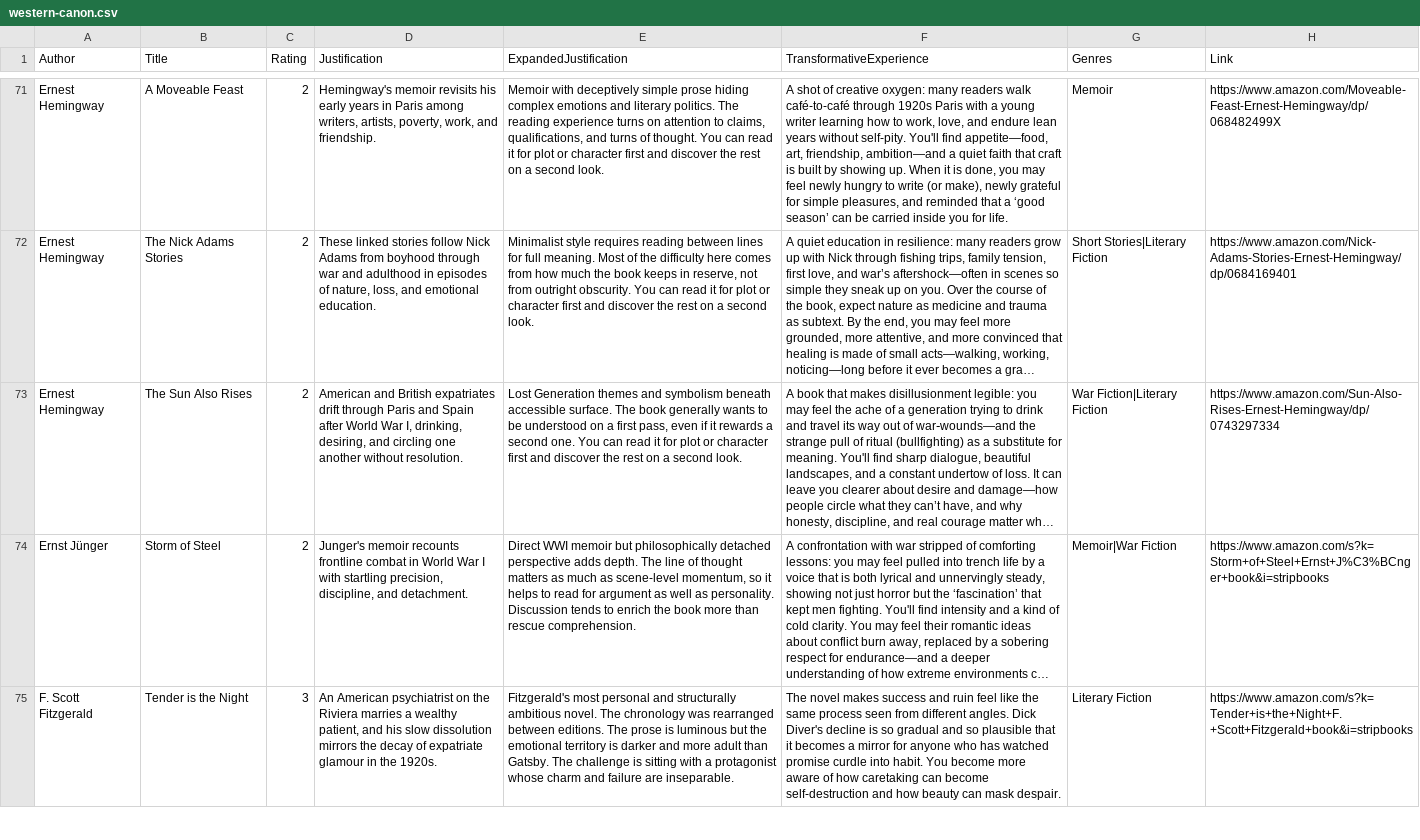
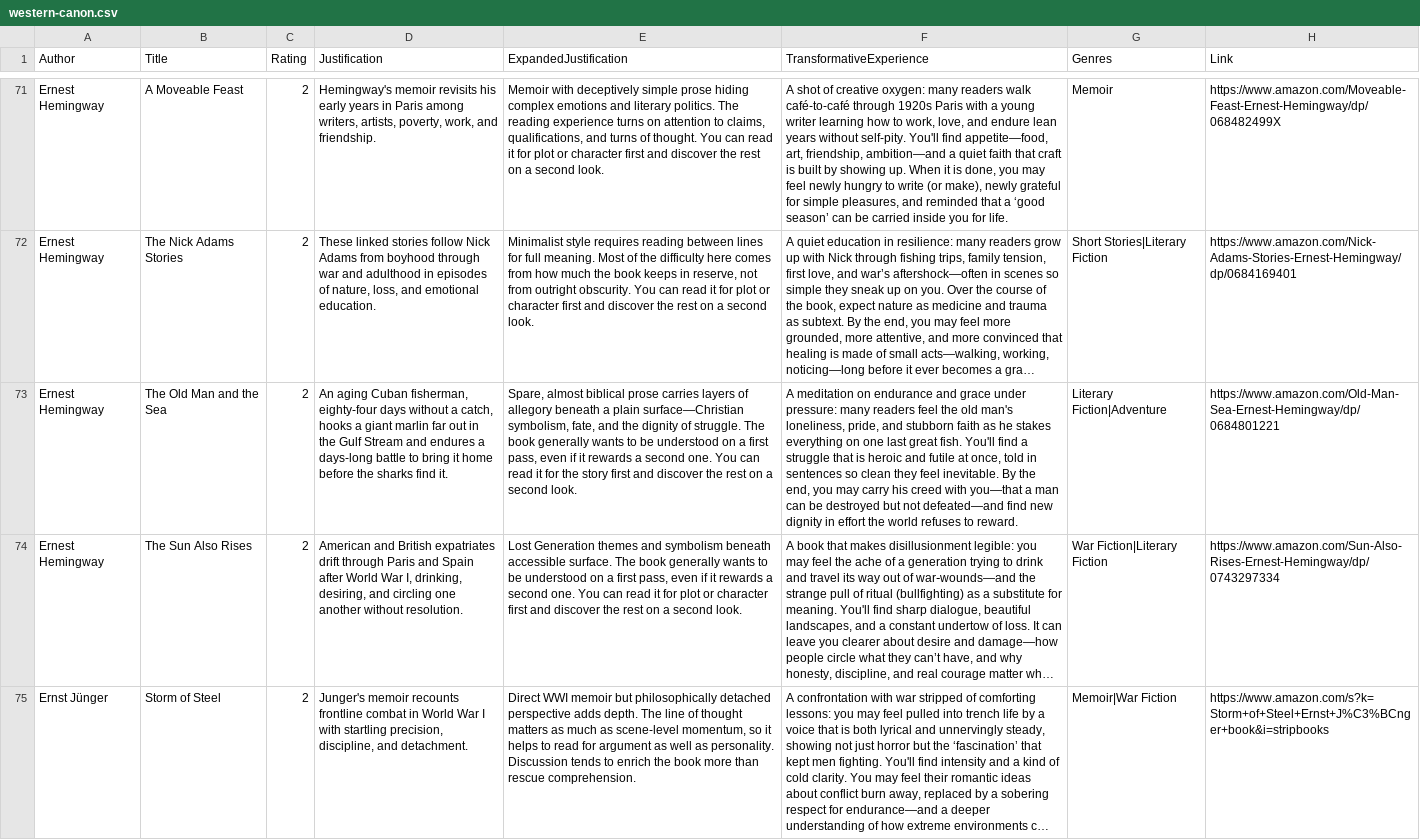
Before and after one commit to martinwinther/transformative-books, a CSV file: public/western-canon.csv, drawn as a sheet; only a part is shown, gaps mark what is left out; the shorter side is filled out with more unchanged rows; long unchanged cells end in …; the diff names each change by its address in the sheet, - before the commit and + after, or states it on an @@ line.

Commit message:
Add "The Old Man and the Sea" by Ernest Hemingway to the western canon list

```diff
--- a/public/western-canon.csv
+++ b/public/western-canon.csv
+row 73: Ernest Hemingway | The Old Man and the Sea | 2 | An aging Cuban fisherman, eighty-four days without a catch, hooks a giant marlin far out in the Gulf Stream and endures a days-long battle to bring it home before the sharks find it. | Spare, almost biblical prose carries layers of allegory beneath a plain surface—Christian symbolism, fate, and the dignity of struggle. The book generally wants to be understood on a first pass, even if it rewards a second one. You can read it for the story first and discover the rest on a second look. | A meditation on endurance and grace under pressure: many readers feel the old man's loneliness, pride, and stubborn faith as he stakes everything on one last great fish. You'll find a struggle that is heroic and futile at once, told in sentences so clean they feel inevitable. By the end, you may carry his creed with you—that a man can be destroyed but not defeated—and find new dignity in effort the world refuses to reward. | Literary Fiction|Adventure | https://www.amazon.com/Old-Man-Sea-Ernest-Hemingway/dp/0684801221
```
